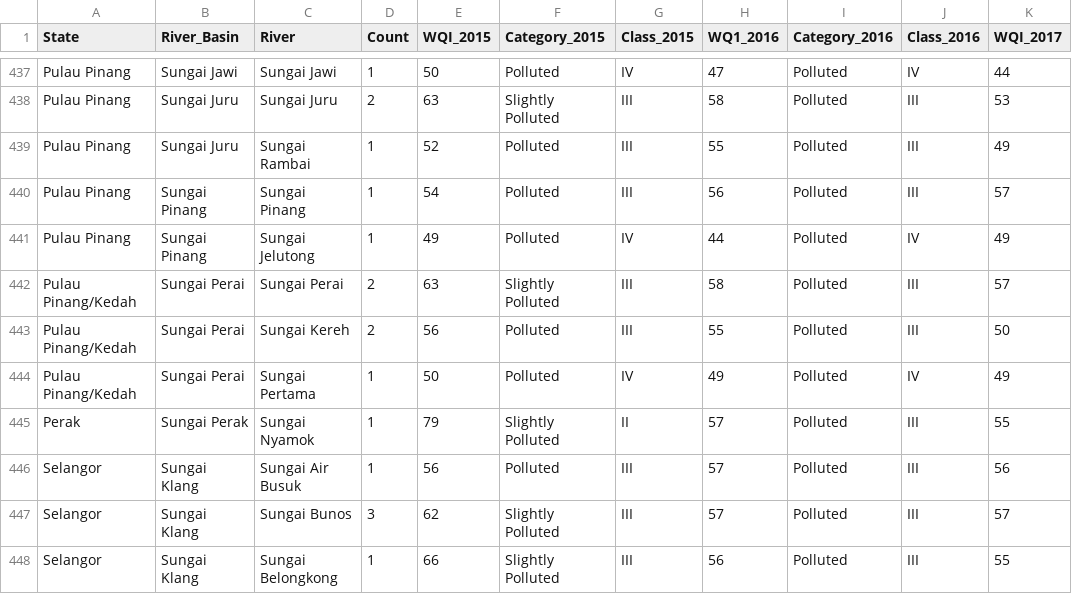
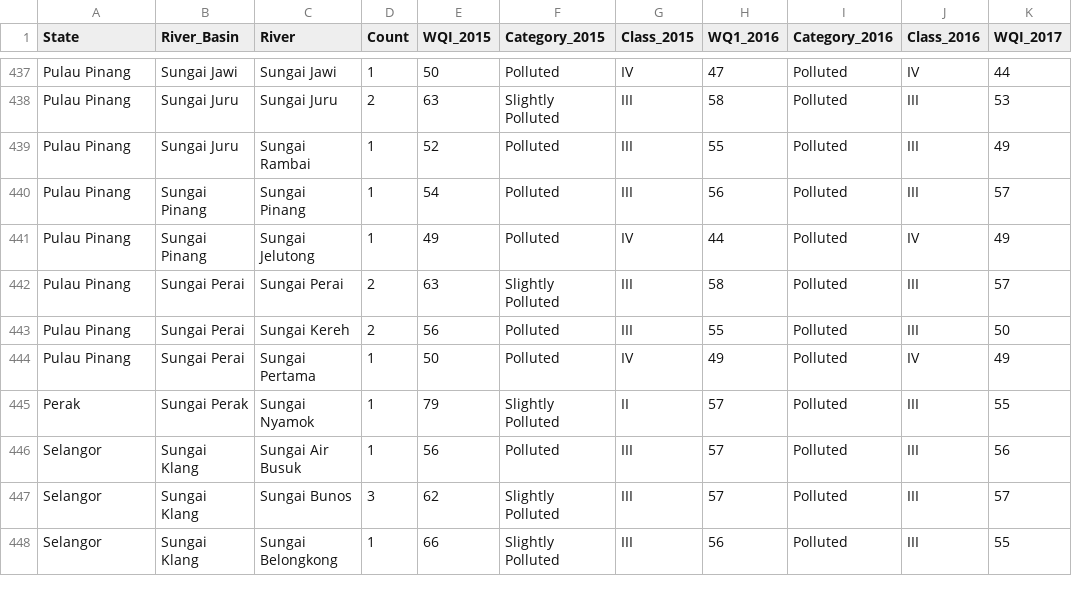
Before and after one commit to HYuanAi/FIT3179, a CSV file: Assignment 2/data/Rivers_WQI.csv, drawn as a sheet; only a part is shown, gaps mark what is left out; the diff names each change by its address in the sheet, - before the commit and + after, or states it on an @@ line.

```diff
--- a/Assignment 2/data/Rivers_WQI.csv
+++ b/Assignment 2/data/Rivers_WQI.csv
-A442:A444 (State): Pulau Pinang/Kedah
+A442:A444 (State): Pulau Pinang
```
Also changed, not shown: Assignment 2/data/Change_percentage.csv, 2 other files.
